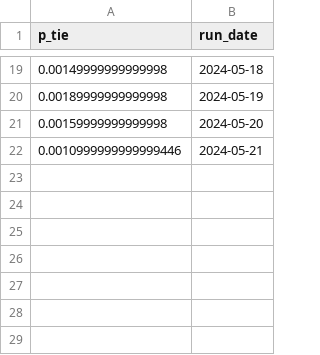
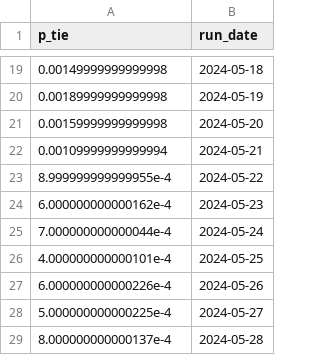
Before and after one commit to markjrieke/2024-potus, a CSV file: out/polls/tie_pres.csv, drawn as a sheet; only a part is shown, gaps mark what is left out.

```diff
--- a/out/polls/tie_pres.csv
+++ b/out/polls/tie_pres.csv
@@ -21,2 +21,9 @@ p_tie,run_date
 0.00159999999999998,2024-05-20
-0.0010999999999999446,2024-05-21
+0.00109999999999994,2024-05-21
+8.999999999999955e-4,2024-05-22
+6.000000000000162e-4,2024-05-23
+7.000000000000044e-4,2024-05-24
+4.000000000000101e-4,2024-05-25
+6.000000000000226e-4,2024-05-26
+5.000000000000225e-4,2024-05-27
+8.000000000000137e-4,2024-05-28
```
Also changed, not shown: out/model_log.csv, out/polls/conditional_probabilities.csv, 5 other files.
